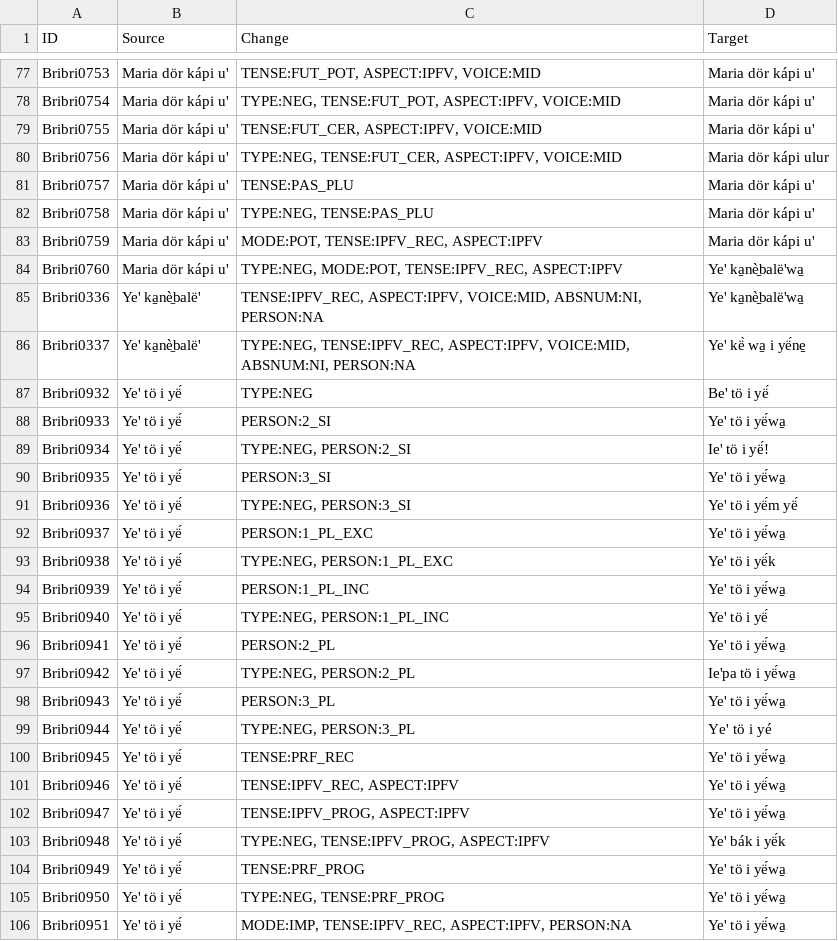
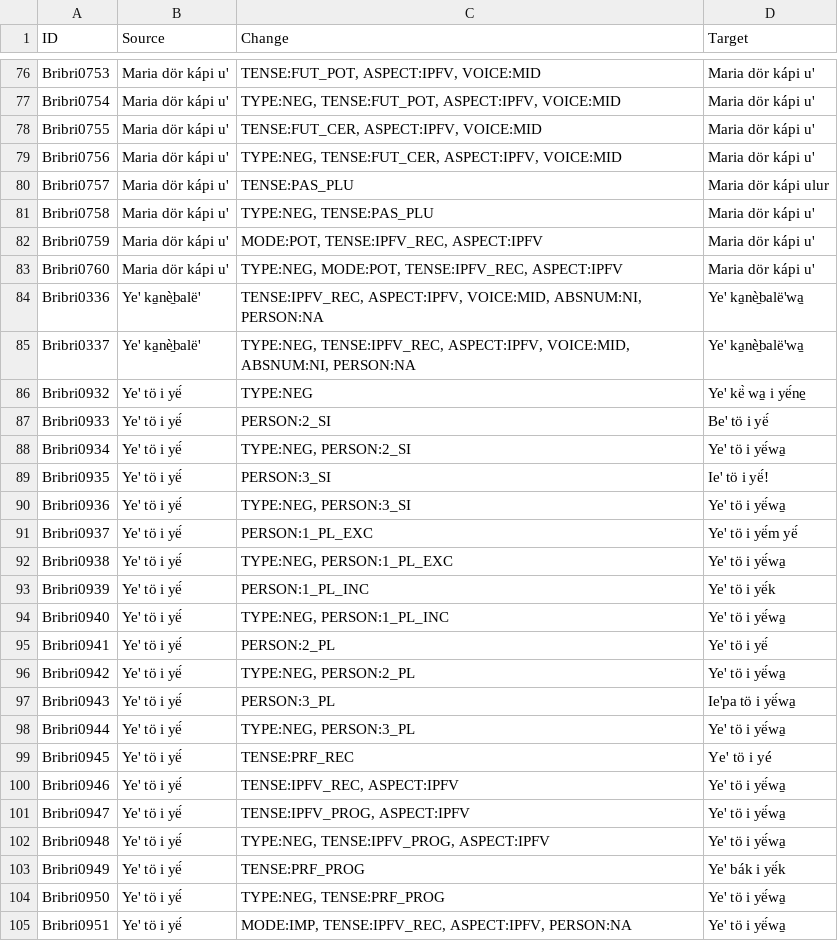
Before and after one commit to lecs-lab/americasnlp2024, a TSV file: final-submission-lecslab/bribri.results.3.tsv, drawn as a sheet; only a part is shown, gaps mark what is left out; the diff covers the shown part only.

```diff
--- a/final-submission-lecslab/bribri.results.3.tsv
+++ b/final-submission-lecslab/bribri.results.3.tsv
@@ -79,27 +78,27 @@ Bribri0754	Maria dör kápi u'	TYPE:NEG, TENSE:FUT_POT, ASPECT:IPFV, VOICE:MID	M
 Bribri0755	Maria dör kápi u'	TENSE:FUT_CER, ASPECT:IPFV, VOICE:MID	Maria dör kápi u'
-Bribri0756	Maria dör kápi u'	TYPE:NEG, TENSE:FUT_CER, ASPECT:IPFV, VOICE:MID	Maria dör kápi ulur
-Bribri0757	Maria dör kápi u'	TENSE:PAS_PLU	Maria dör kápi u'
+Bribri0756	Maria dör kápi u'	TYPE:NEG, TENSE:FUT_CER, ASPECT:IPFV, VOICE:MID	Maria dör kápi u'
+Bribri0757	Maria dör kápi u'	TENSE:PAS_PLU	Maria dör kápi ulur
 Bribri0758	Maria dör kápi u'	TYPE:NEG, TENSE:PAS_PLU	Maria dör kápi u'
 Bribri0759	Maria dör kápi u'	MODE:POT, TENSE:IPFV_REC, ASPECT:IPFV	Maria dör kápi u'
-Bribri0760	Maria dör kápi u'	TYPE:NEG, MODE:POT, TENSE:IPFV_REC, ASPECT:IPFV	Ye' ka̠nè̠balë'wa̠
+Bribri0760	Maria dör kápi u'	TYPE:NEG, MODE:POT, TENSE:IPFV_REC, ASPECT:IPFV	Maria dör kápi u'
 Bribri0336	Ye' ka̠nè̠balë'	TENSE:IPFV_REC, ASPECT:IPFV, VOICE:MID, ABSNUM:NI, PERSON:NA	Ye' ka̠nè̠balë'wa̠
-Bribri0337	Ye' ka̠nè̠balë'	TYPE:NEG, TENSE:IPFV_REC, ASPECT:IPFV, VOICE:MID, ABSNUM:NI, PERSON:NA	Ye' kë̀ wa̠ i yë́ne̠
-Bribri0932	Ye' tö i yë́	TYPE:NEG	Be' tö i yë́
-Bribri0933	Ye' tö i yë́	PERSON:2_SI	Ye' tö i yë́wa̠
-Bribri0934	Ye' tö i yë́	TYPE:NEG, PERSON:2_SI	Ie' tö i yë́!
-Bribri0935	Ye' tö i yë́	PERSON:3_SI	Ye' tö i yë́wa̠
-Bribri0936	Ye' tö i yë́	TYPE:NEG, PERSON:3_SI	Ye' tö i yë́m yë́
-Bribri0937	Ye' tö i yë́	PERSON:1_PL_EXC	Ye' tö i yë́wa̠
-Bribri0938	Ye' tö i yë́	TYPE:NEG, PERSON:1_PL_EXC	Ye' tö i yë́k
-Bribri0939	Ye' tö i yë́	PERSON:1_PL_INC	Ye' tö i yë́wa̠
-Bribri0940	Ye' tö i yë́	TYPE:NEG, PERSON:1_PL_INC	Ye' tö i yë́
-Bribri0941	Ye' tö i yë́	PERSON:2_PL	Ye' tö i yë́wa̠
-Bribri0942	Ye' tö i yë́	TYPE:NEG, PERSON:2_PL	Ie'pa tö i yë́wa̠
-Bribri0943	Ye' tö i yë́	PERSON:3_PL	Ye' tö i yë́wa̠
-Bribri0944	Ye' tö i yë́	TYPE:NEG, PERSON:3_PL	Ye' tö i yé
-Bribri0945	Ye' tö i yë́	TENSE:PRF_REC	Ye' tö i yë́wa̠
+Bribri0337	Ye' ka̠nè̠balë'	TYPE:NEG, TENSE:IPFV_REC, ASPECT:IPFV, VOICE:MID, ABSNUM:NI, PERSON:NA	Ye' ka̠nè̠balë'wa̠
+Bribri0932	Ye' tö i yë́	TYPE:NEG	Ye' kë̀ wa̠ i yë́ne̠
+Bribri0933	Ye' tö i yë́	PERSON:2_SI	Be' tö i yë́
+Bribri0934	Ye' tö i yë́	TYPE:NEG, PERSON:2_SI	Ye' tö i yë́wa̠
+Bribri0935	Ye' tö i yë́	PERSON:3_SI	Ie' tö i yë́!
+Bribri0936	Ye' tö i yë́	TYPE:NEG, PERSON:3_SI	Ye' tö i yë́wa̠
+Bribri0937	Ye' tö i yë́	PERSON:1_PL_EXC	Ye' tö i yë́m yë́
+Bribri0938	Ye' tö i yë́	TYPE:NEG, PERSON:1_PL_EXC	Ye' tö i yë́wa̠
+Bribri0939	Ye' tö i yë́	PERSON:1_PL_INC	Ye' tö i yë́k
+Bribri0940	Ye' tö i yë́	TYPE:NEG, PERSON:1_PL_INC	Ye' tö i yë́wa̠
+Bribri0941	Ye' tö i yë́	PERSON:2_PL	Ye' tö i yë́
+Bribri0942	Ye' tö i yë́	TYPE:NEG, PERSON:2_PL	Ye' tö i yë́wa̠
+Bribri0943	Ye' tö i yë́	PERSON:3_PL	Ie'pa tö i yë́wa̠
+Bribri0944	Ye' tö i yë́	TYPE:NEG, PERSON:3_PL	Ye' tö i yë́wa̠
+Bribri0945	Ye' tö i yë́	TENSE:PRF_REC	Ye' tö i yé
 Bribri0946	Ye' tö i yë́	TENSE:IPFV_REC, ASPECT:IPFV	Ye' tö i yë́wa̠
 Bribri0947	Ye' tö i yë́	TENSE:IPFV_PROG, ASPECT:IPFV	Ye' tö i yë́wa̠
-Bribri0948	Ye' tö i yë́	TYPE:NEG, TENSE:IPFV_PROG, ASPECT:IPFV	Ye' bák i yë́k
-Bribri0949	Ye' tö i yë́	TENSE:PRF_PROG	Ye' tö i yë́wa̠
+Bribri0948	Ye' tö i yë́	TYPE:NEG, TENSE:IPFV_PROG, ASPECT:IPFV	Ye' tö i yë́wa̠
+Bribri0949	Ye' tö i yë́	TENSE:PRF_PROG	Ye' bák i yë́k
 Bribri0950	Ye' tö i yë́	TYPE:NEG, TENSE:PRF_PROG	Ye' tö i yë́wa̠
```
Also changed, not shown: 1 removed row and 116 edited cells elsewhere in this file, final-submission-lecslab/bribri.results.4.tsv, final-submission-lecslab/bribri.results.5.tsv, 6 other files.
